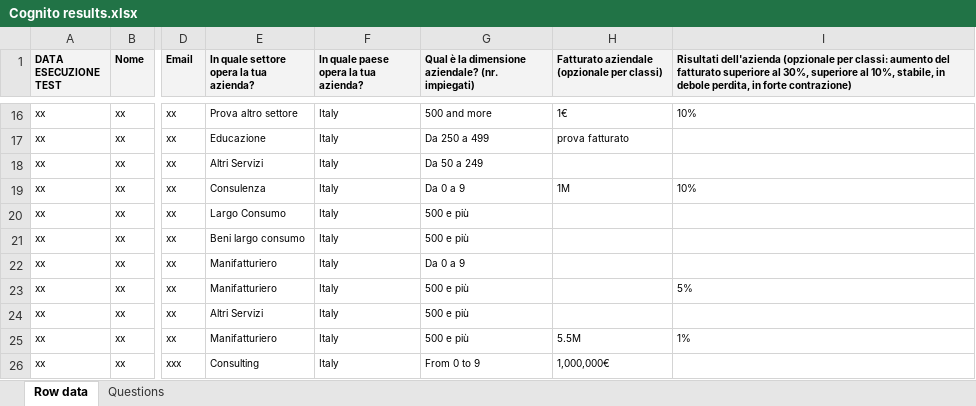
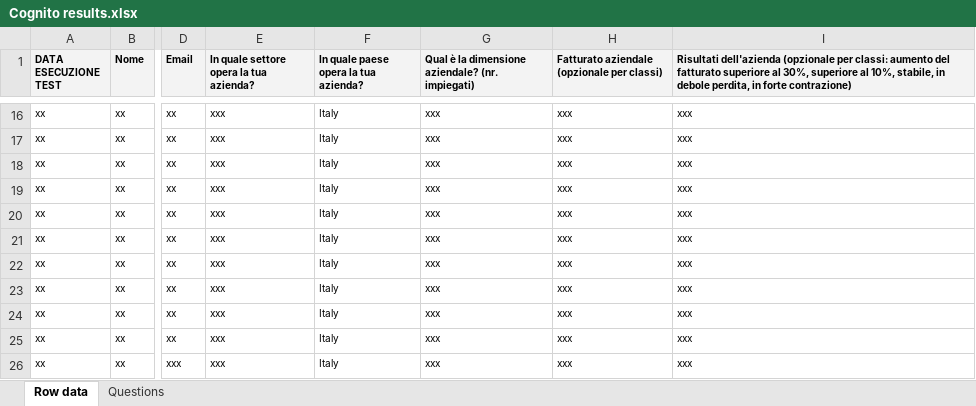
Before and after one commit to SimoneMal/AHP_dataset, an Excel workbook: Cognito results.xlsx, sheet Row data, drawn as a sheet; only a part is shown, gaps mark what is left out; values as stored, in another font and other column widths than the file's, no borders; the diff covers the shown part only; the diff names each change by its address in the sheet, - before the commit and + after, or states it on an @@ line.

```diff
--- a/Cognito results.xlsx (sheet Row data)
+++ b/Cognito results.xlsx (sheet Row data)
-E16: Prova altro settore
+E16: xxx
-G16: 500 and more
+G16: xxx
-H16: 1€
+H16: xxx
-I16: 10%
+I16: xxx
-E17: Educazione
+E17: xxx
-G17: Da 250 a 499
+G17: xxx
-H17: prova fatturato
+H17: xxx
-I17:I18: (empty)
+I17:I18: xxx
-E18: Altri Servizi
+E18: xxx
-G18: Da 50 a 249
+G18: xxx
-H18: (empty)
+H18: xxx
-E19: Consulenza
+E19: xxx
-G19: Da 0 a 9
+G19: xxx
-H19: 1M
+H19: xxx
-I19: 10%
+I19: xxx
-E20: Largo Consumo
+E20: xxx
-G20:G21: 500 e più
+G20:G21: xxx
-H20:H24: (empty)
+H20:H24: xxx
-I20:I22: (empty)
+I20:I22: xxx
-E21: Beni largo consumo
+E21: xxx
-E22:E23: Manifatturiero
+E22:E23: xxx
-G22: Da 0 a 9
+G22: xxx
-G23:G25: 500 e più
+G23:G25: xxx
-I23: 5%
+I23: xxx
-E24: Altri Servizi
+E24: xxx
-I24: (empty)
+I24: xxx
-E25: Manifatturiero
+E25: xxx
-H25: 5.5M
+H25: xxx
-I25: 1%
+I25: xxx
-E26: Consulting
+E26: xxx
-G26: From 0 to 9
+G26: xxx
-H26: 1,000,000€
+H26: xxx
-I26: (empty)
+I26: xxx
```
Also changed, not shown: 1000 edited cells elsewhere in this sheet.
